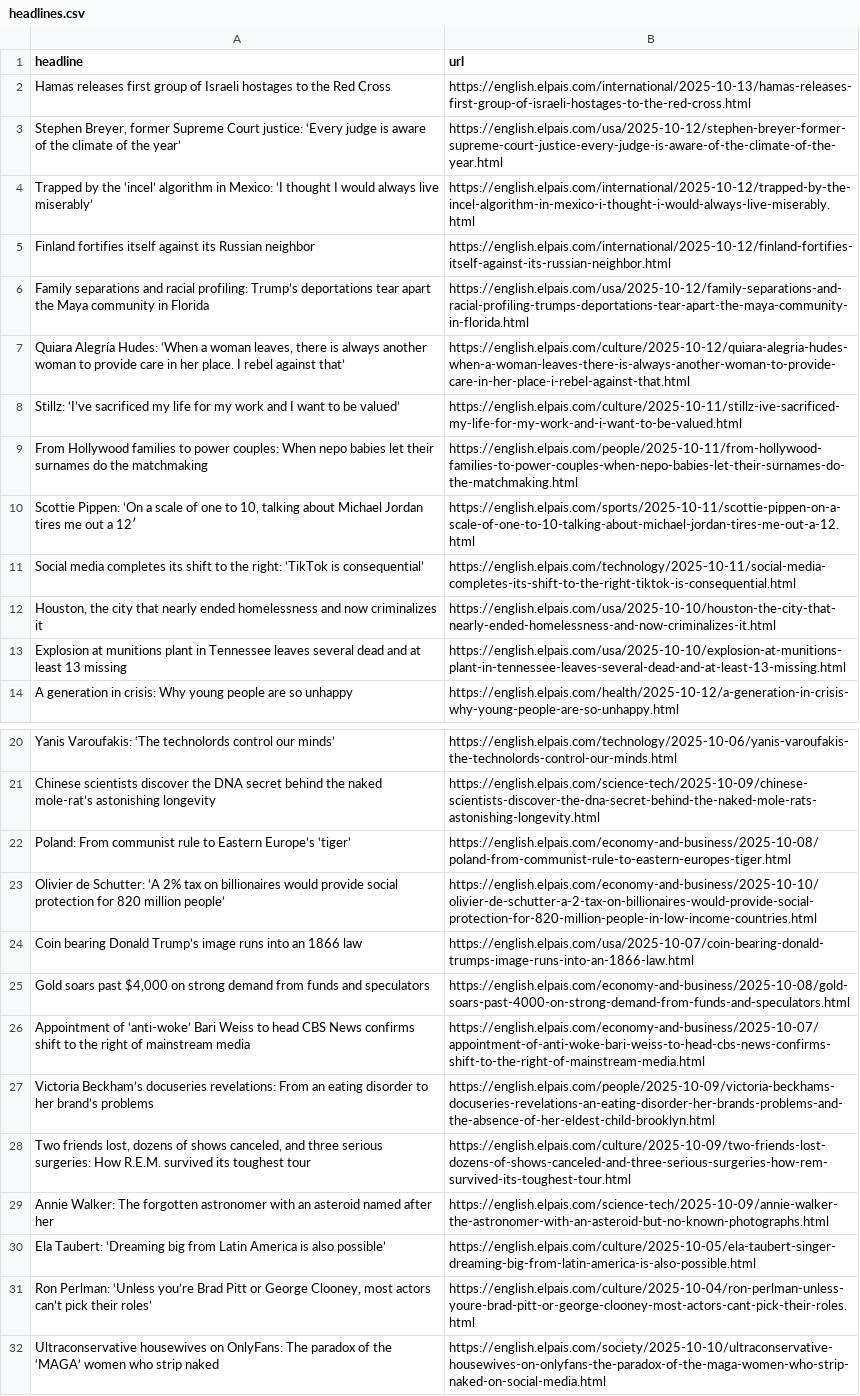
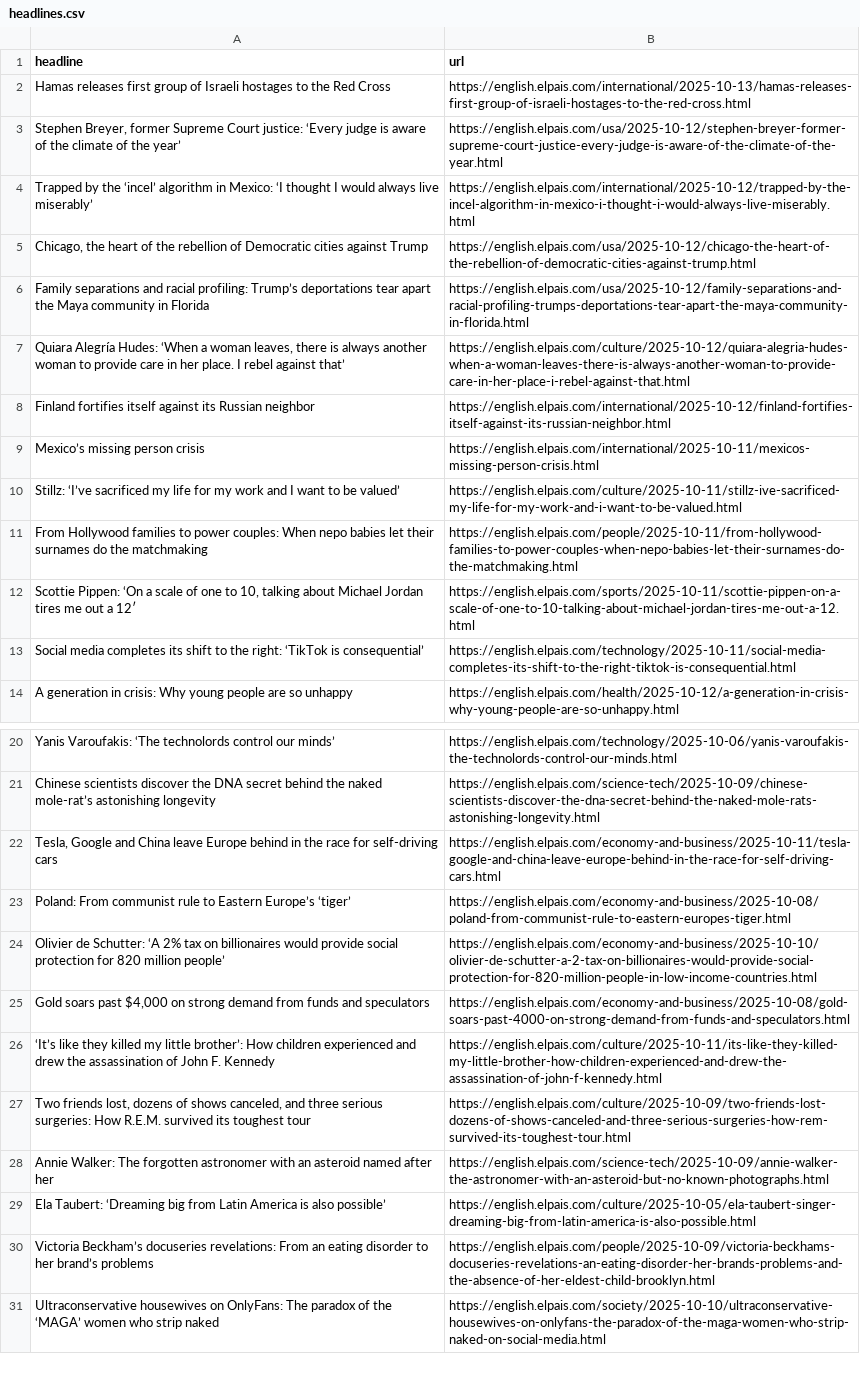
Before and after one commit to Filipe-Teles/el-pais-autoscraper, a CSV file: headlines.csv, drawn as a sheet; only a part is shown, gaps mark what is left out; removed rows and columns are numbered as before the commit, all else as after; the diff names each change by its address in the sheet, - before the commit and + after, or states it on an @@ line.

```diff
--- a/headlines.csv
+++ b/headlines.csv
+row 5: Chicago, the heart of the rebellion of Democratic cities against Trump | https://english.elpais.com/usa/2025-10-12/chicago-the-heart-of-the-rebellion-of-democratic-cities-against-trump.html
@@ row 5 moved to row 8: Finland fortifies itself against its Rus… @@
+row 9: Mexico’s missing person crisis | https://english.elpais.com/international/2025-10-11/mexicos-missing-person-crisis.html
-row 12: Houston, the city that nearly ended homelessness and now criminalizes it | https://english.elpais.com/usa/2025-10-10/houston-the-city-that-nearly-ended-homelessness-and-now-criminalizes-it.html
-row 13: Explosion at munitions plant in Tennessee leaves several dead and at least 13 missing | https://english.elpais.com/usa/2025-10-10/explosion-at-munitions-plant-in-tennessee-leaves-several-dead-and-at-least-13-missing.html
+row 22: Tesla, Google and China leave Europe behind in the race for self-driving cars | https://english.elpais.com/economy-and-business/2025-10-11/tesla-google-and-china-leave-europe-behind-in-the-race-for-self-driving-cars.html
-row 24: Coin bearing Donald Trump’s image runs into an 1866 law | https://english.elpais.com/usa/2025-10-07/coin-bearing-donald-trumps-image-runs-into-an-1866-law.html
-row 26: Appointment of ‘anti-woke’ Bari Weiss to head CBS News confirms shift to the right of mainstream media | https://english.elpais.com/economy-and-business/2025-10-07/appointment-of-anti-woke-bari-weiss-to-head-cbs-news-confirms-shift-to-the-right-of-mainstream-media.html
+row 26: ‘It’s like they killed my little brother’: How children experienced and drew the assassination of John F. Kennedy | https://english.elpais.com/culture/2025-10-11/its-like-they-killed-my-little-brother-how-children-experienced-and-drew-the-assassination-of-john-f-kennedy.html
-row 31: Ron Perlman: ‘Unless you’re Brad Pitt or George Clooney, most actors can’t pick their roles’ | https://english.elpais.com/culture/2025-10-04/ron-perlman-unless-youre-brad-pitt-or-george-clooney-most-actors-cant-pick-their-roles.html
@@ row 27 moved to row 30: Victoria Beckham’s docuseries revelation… @@
```
